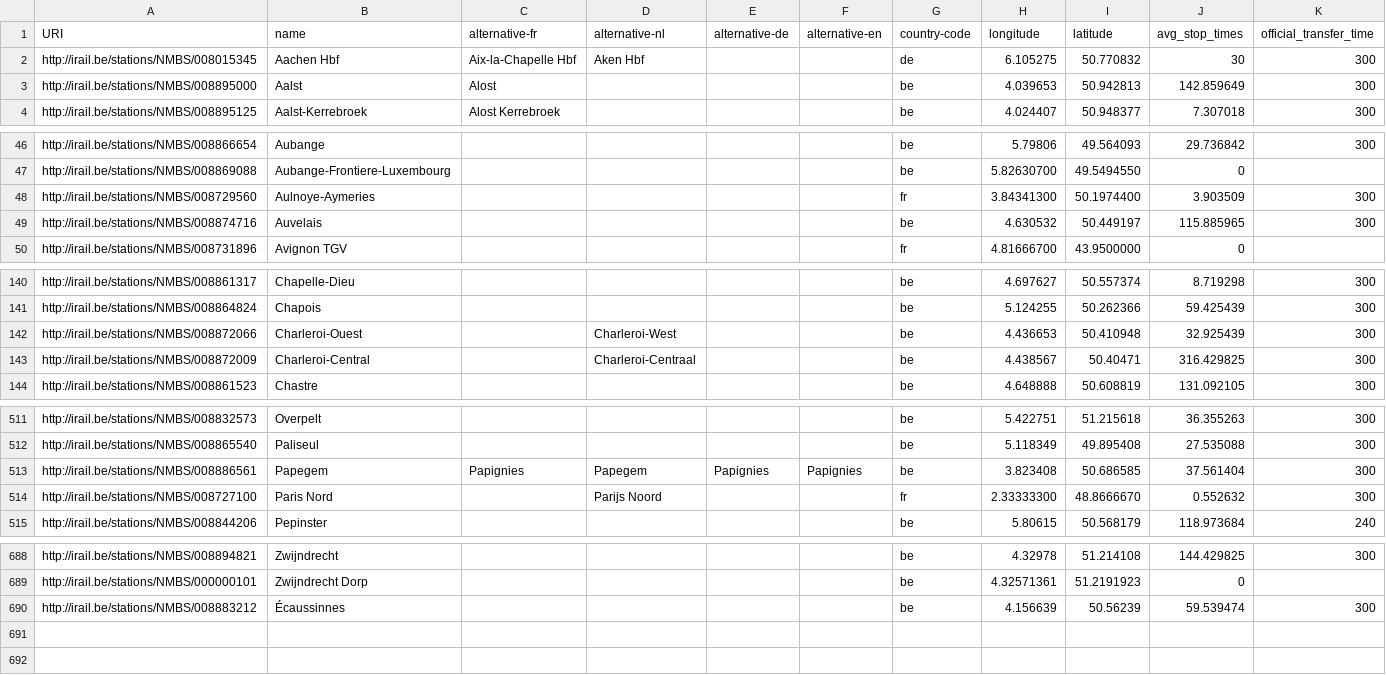
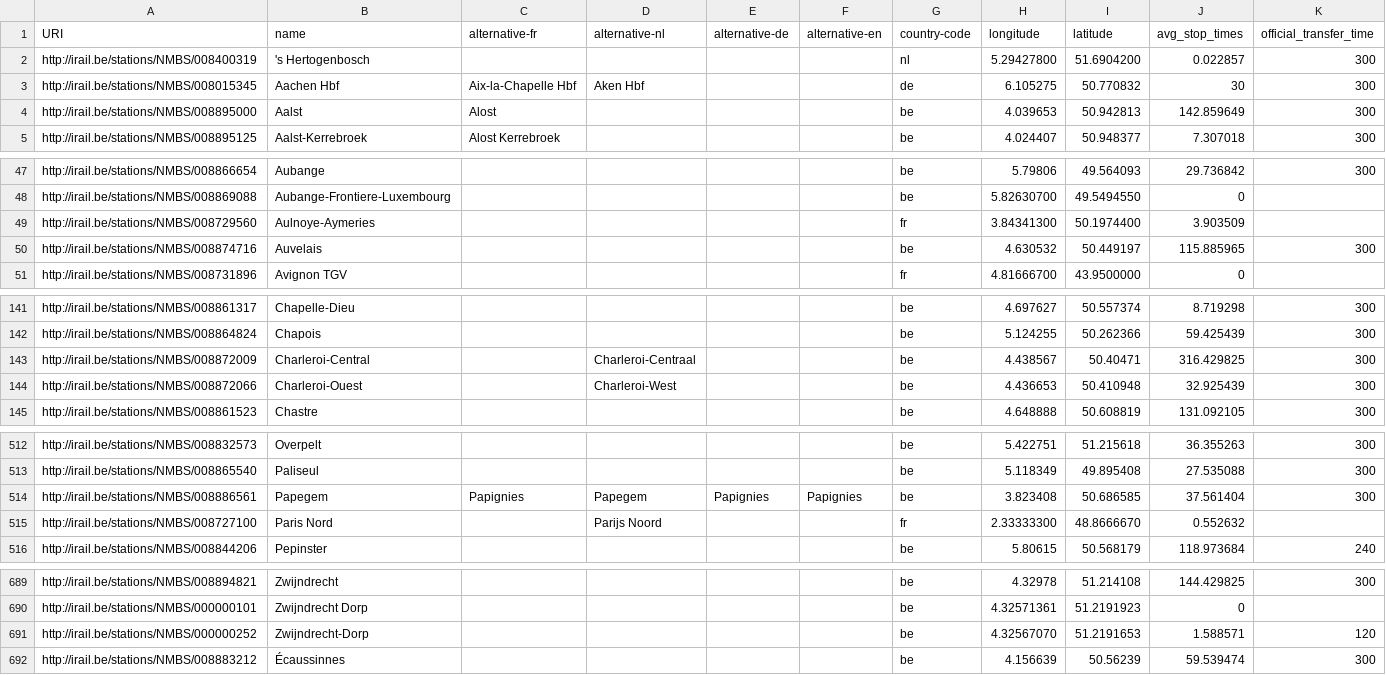
Before and after one commit to iRail/stations, a CSV file: stations.csv, drawn as a sheet; only a part is shown, gaps mark what is left out; the diff covers the shown part only.

Commit message:
Update stations based on GTFS data

```diff
--- a/stations.csv
+++ b/stations.csv
@@ -1,2 +1,3 @@
 URI,name,alternative-fr,alternative-nl,alternative-de,alternative-en,country-code,longitude,latitude,avg_stop_times,official_transfer_time
+http://irail.be/stations/NMBS/008400319,'s Hertogenbosch,,,,,nl,5.29427800,51.6904200,0.022857,300
 http://irail.be/stations/NMBS/008015345,Aachen Hbf,Aix-la-Chapelle Hbf,Aken Hbf,,,de,6.105275,50.770832,30,300
@@ -47,3 +48,3 @@ http://irail.be/stations/NMBS/008866654,Aubange,,,,,be,5.79806,49.564093,29.7368
 http://irail.be/stations/NMBS/008869088,Aubange-Frontiere-Luxembourg,,,,,be,5.82630700,49.5494550,0,
-http://irail.be/stations/NMBS/008729560,Aulnoye-Aymeries,,,,,fr,3.84341300,50.1974400,3.903509,300
+http://irail.be/stations/NMBS/008729560,Aulnoye-Aymeries,,,,,fr,3.84341300,50.1974400,3.903509,
 http://irail.be/stations/NMBS/008874716,Auvelais,,,,,be,4.630532,50.449197,115.885965,300
@@ -141,4 +142,4 @@ http://irail.be/stations/NMBS/008861317,Chapelle-Dieu,,,,,be,4.697627,50.557374,
 http://irail.be/stations/NMBS/008864824,Chapois,,,,,be,5.124255,50.262366,59.425439,300
+http://irail.be/stations/NMBS/008872009,Charleroi-Central,,Charleroi-Centraal,,,be,4.438567,50.40471,316.429825,300
 http://irail.be/stations/NMBS/008872066,Charleroi-Ouest,,Charleroi-West,,,be,4.436653,50.410948,32.925439,300
-http://irail.be/stations/NMBS/008872009,Charleroi-Central,,Charleroi-Centraal,,,be,4.438567,50.40471,316.429825,300
 http://irail.be/stations/NMBS/008861523,Chastre,,,,,be,4.648888,50.608819,131.092105,300
@@ -513,3 +514,3 @@ http://irail.be/stations/NMBS/008865540,Paliseul,,,,,be,5.118349,49.895408,27.53
 http://irail.be/stations/NMBS/008886561,Papegem,Papignies,Papegem,Papignies,Papignies,be,3.823408,50.686585,37.561404,300
-http://irail.be/stations/NMBS/008727100,Paris Nord,,Parijs Noord,,,fr,2.33333300,48.8666670,0.552632,300
+http://irail.be/stations/NMBS/008727100,Paris Nord,,Parijs Noord,,,fr,2.33333300,48.8666670,0.552632,
 http://irail.be/stations/NMBS/008844206,Pepinster,,,,,be,5.80615,50.568179,118.973684,240
@@ -689,2 +690,3 @@ http://irail.be/stations/NMBS/008894821,Zwijndrecht,,,,,be,4.32978,51.214108,144
 http://irail.be/stations/NMBS/000000101,Zwijndrecht Dorp,,,,,be,4.32571361,51.2191923,0,
+http://irail.be/stations/NMBS/000000252,Zwijndrecht-Dorp,,,,,be,4.32567070,51.2191653,1.588571,120
 http://irail.be/stations/NMBS/008883212,Écaussinnes,,,,,be,4.156639,50.56239,59.539474,300
```
Also changed, not shown: 1 edited cell elsewhere in this file, stops.csv, 1 other file.
